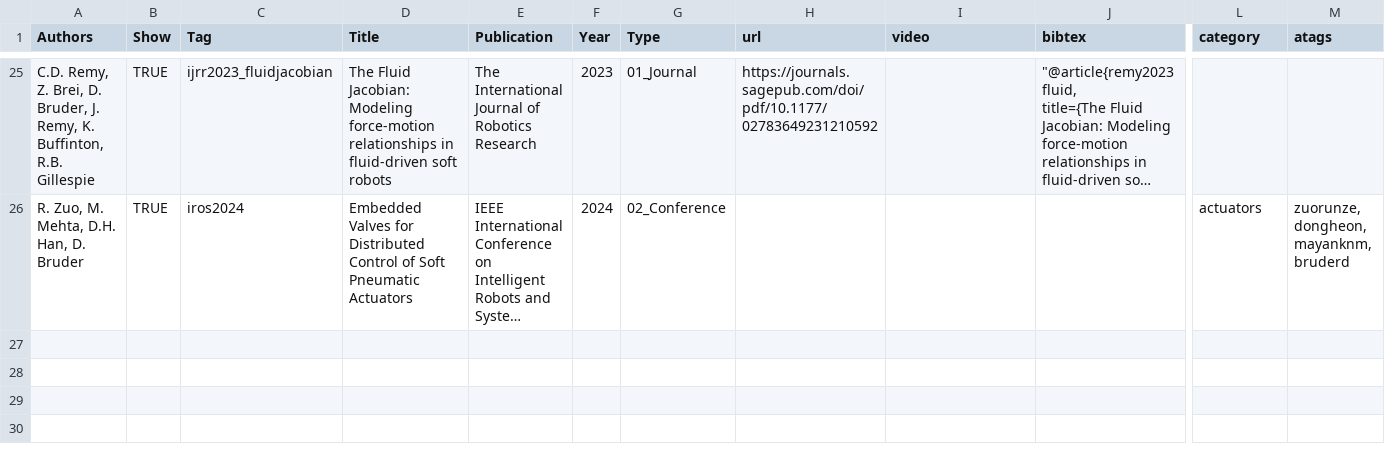
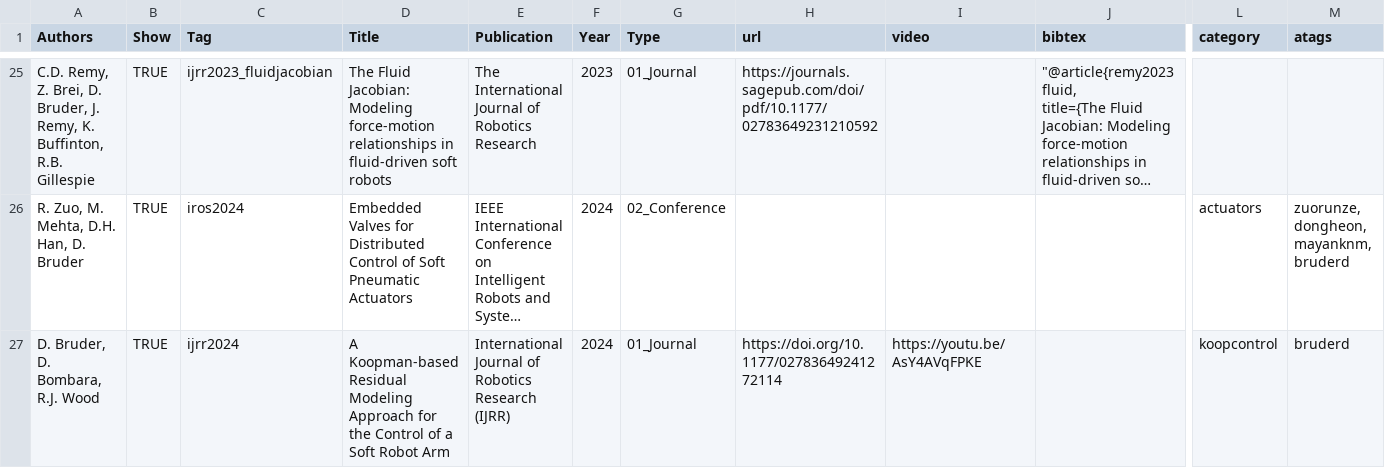
Before and after one commit to free-laboratory/free-laboratory.github.io, a CSV file: _data/publications.csv, drawn as a sheet; only a part is shown, gaps mark what is left out; long unchanged cells end in …; rows hold the shown columns only; the diff names each change by its address in the sheet, - before the commit and + after, or states it on an @@ line.

Commit message:
Added Koopman residual paper and video to the website

```diff
--- a/_data/publications.csv
+++ b/_data/publications.csv
+row 27: D. Bruder, D. Bombara, R.J. Wood | TRUE | ijrr2024 | A Koopman-based Residual Modeling Approach for the Control of a Soft Robot Arm | International Journal of Robotics Research (IJRR) | 2024 | 01_Journal | https://doi.org/10.1177/02783649241272114 | https://youtu.be/AsY4AVqFPKE |  | koopcontrol | bruderd
```
Also changed, not shown: 23 other files.
